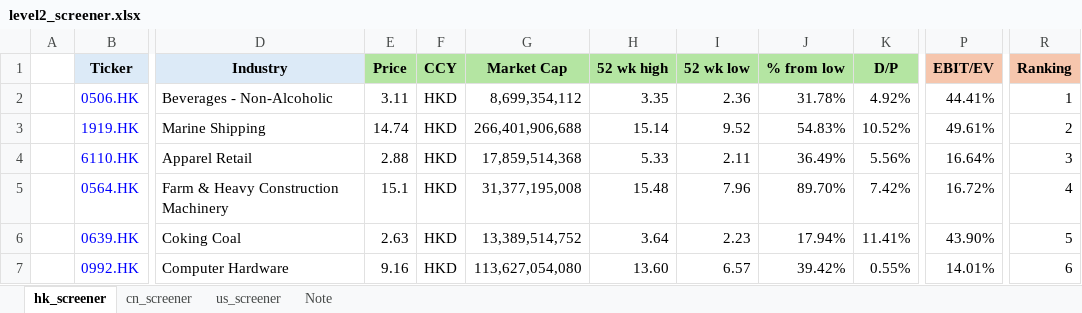
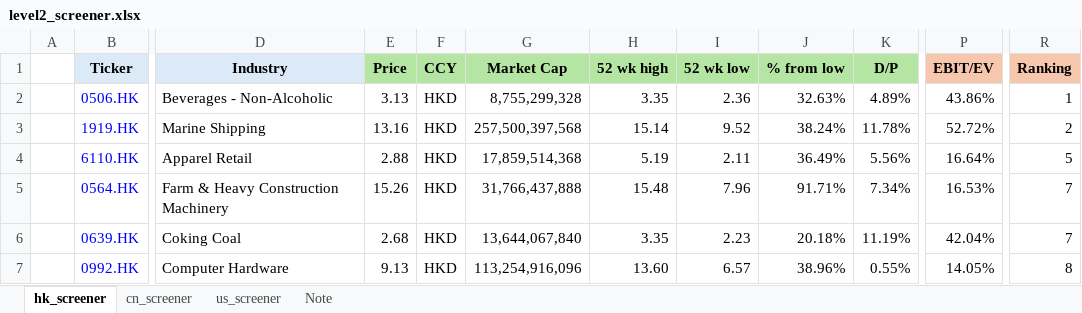
Before and after one commit to JerryChenz/Invest_Proc_1, an Excel workbook: financial_models/level2_screener.xlsx, sheet hk_screener, drawn as a sheet; only a part is shown, gaps mark what is left out; values as stored, in another font and other column widths than the file's, no borders; conditional formats not drawn; the diff covers the shown part only; the diff names each change by its address in the sheet, - before the commit and + after, or states it on an @@ line.

Commit message:
Updated Models and Monitors

```diff
--- a/financial_models/level2_screener.xlsx (sheet hk_screener)
+++ b/financial_models/level2_screener.xlsx (sheet hk_screener)
-E2 (Price): 3.11
+E2 (Price): 3.13
-G2 (Market Cap): 8,699,354,112
+G2 (Market Cap): 8,755,299,328
-J2 (% from low): 31.78%
+J2 (% from low): 32.63%
-K2 (D/P): 4.92%
+K2 (D/P): 4.89%
-P2 (EBIT/EV): 44.41%
+P2 (EBIT/EV): 43.86%
-E3 (Price): 14.74
+E3 (Price): 13.16
-G3 (Market Cap): 266,401,906,688
+G3 (Market Cap): 257,500,397,568
-J3 (% from low): 54.83%
+J3 (% from low): 38.24%
-K3 (D/P): 10.52%
+K3 (D/P): 11.78%
-P3 (EBIT/EV): 49.61%
+P3 (EBIT/EV): 52.72%
-H4 (52 wk high): 5.33
+H4 (52 wk high): 5.19
-R4 (Ranking): 3
+R4 (Ranking): 5
-E5 (Price): 15.1
+E5 (Price): 15.26
-G5 (Market Cap): 31,377,195,008
+G5 (Market Cap): 31,766,437,888
-J5 (% from low): 89.70%
+J5 (% from low): 91.71%
-K5 (D/P): 7.42%
+K5 (D/P): 7.34%
-P5 (EBIT/EV): 16.72%
+P5 (EBIT/EV): 16.53%
-R5 (Ranking): 4
+R5 (Ranking): 7
-E6 (Price): 2.63
+E6 (Price): 2.68
-G6 (Market Cap): 13,389,514,752
+G6 (Market Cap): 13,644,067,840
-H6 (52 wk high): 3.64
+H6 (52 wk high): 3.35
-J6 (% from low): 17.94%
+J6 (% from low): 20.18%
-K6 (D/P): 11.41%
+K6 (D/P): 11.19%
-P6 (EBIT/EV): 43.90%
+P6 (EBIT/EV): 42.04%
-R6 (Ranking): 5
+R6 (Ranking): 7
-E7 (Price): 9.16
+E7 (Price): 9.13
-G7 (Market Cap): 113,627,054,080
+G7 (Market Cap): 113,254,916,096
-J7 (% from low): 39.42%
+J7 (% from low): 38.96%
-P7 (EBIT/EV): 14.01%
+P7 (EBIT/EV): 14.05%
-R7 (Ranking): 6
+R7 (Ranking): 8
```
Also changed, not shown: 452 edited cells elsewhere in this sheet, sheet us_screener, sheet cn_screener, financial_models/Stock_Monitor_INT.xlsx, financial_models/opportunities/0168.HK_Valuation.xlsx, 28 other files.
